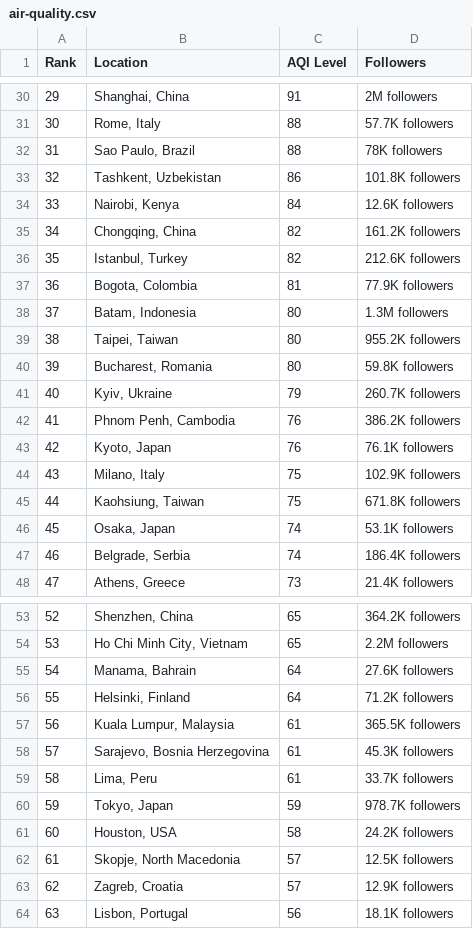
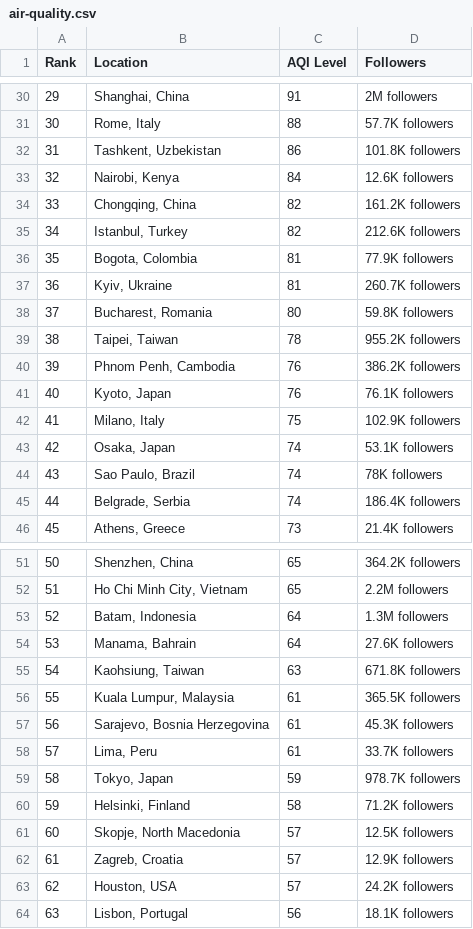
Before and after one commit to dipunew/Most-Polluted-Cities-in-The-World, a CSV file: air-quality.csv, drawn as a sheet; only a part is shown, gaps mark what is left out; removed rows and columns are numbered as before the commit, all else as after; the diff covers the shown part only; the diff names each change by its address in the sheet, - before the commit and + after, or states it on an @@ line.

```diff
--- a/air-quality.csv
+++ b/air-quality.csv
@@ column A (Rank) renumbered between rows 11 and 118 @@
-row 32: 31 | Sao Paulo, Brazil | 88 | 78K followers
-row 38: 37 | Batam, Indonesia | 80 | 1.3M followers
-row 39: 38 | Taipei, Taiwan | 80 | 955.2K followers
+row 37: 36 | Kyiv, Ukraine | 81 | 260.7K followers
-row 41: 40 | Kyiv, Ukraine | 79 | 260.7K followers
+row 39: 38 | Taipei, Taiwan | 78 | 955.2K followers
-row 45: 44 | Kaohsiung, Taiwan | 75 | 671.8K followers
+row 44: 43 | Sao Paulo, Brazil | 74 | 78K followers
+row 53: 52 | Batam, Indonesia | 64 | 1.3M followers
-row 56: 55 | Helsinki, Finland | 64 | 71.2K followers
+row 55: 54 | Kaohsiung, Taiwan | 63 | 671.8K followers
-B60 (Location): Houston, USA
+B60 (Location): Helsinki, Finland
-D60 (Followers): 24.2K followers
+D60 (Followers): 71.2K followers
+row 63: 62 | Houston, USA | 57 | 24.2K followers
```
Also changed, not shown: 9 added rows, 9 removed rows and 8 edited cells elsewhere in this file.
